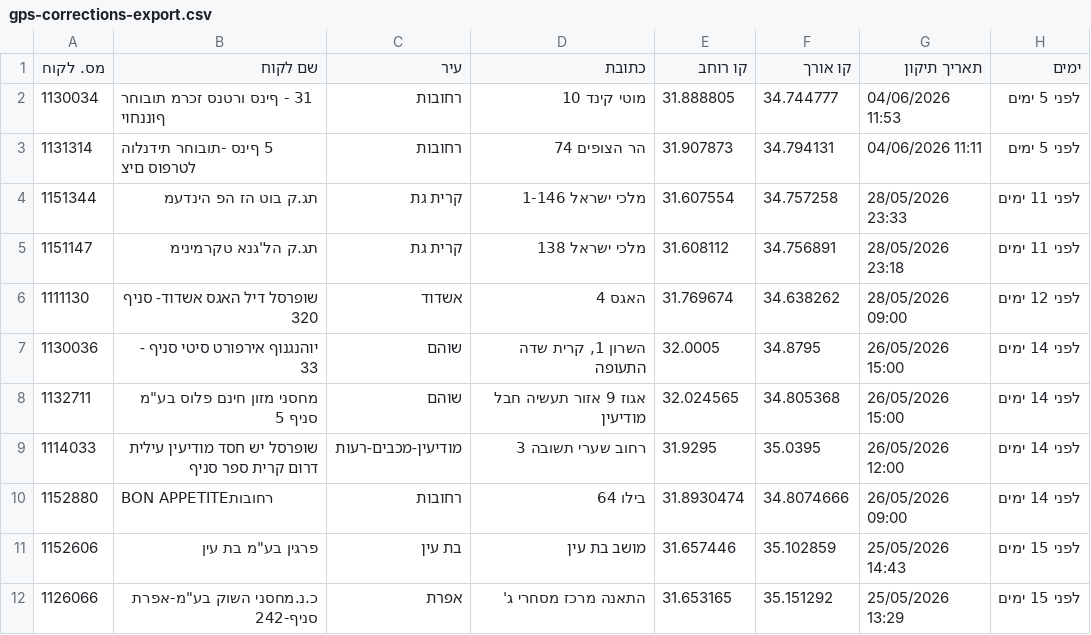
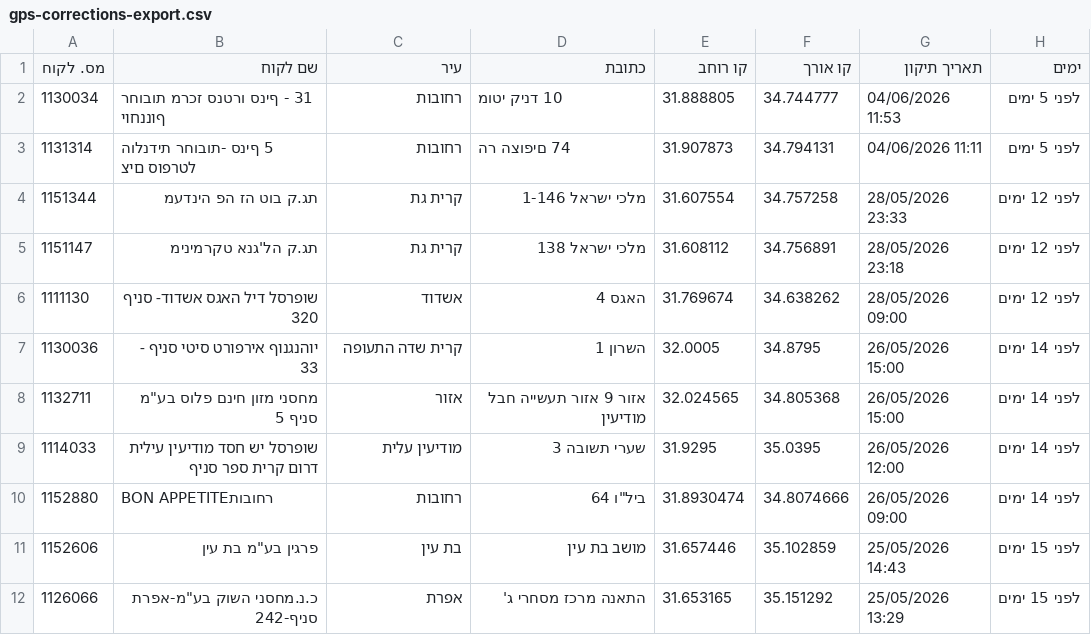
Before and after one commit to sverdlikdan-code/COLUMBUS, a CSV file: docs/gps-corrections-export.csv, drawn as a sheet; the diff names each change by its address in the sheet, - before the commit and + after, or states it on an @@ line.

Commit message:
chore: formula-road build 2026-06-10 08:43 UTC

```diff
--- a/docs/gps-corrections-export.csv
+++ b/docs/gps-corrections-export.csv
-D2 (כתובת): מוטי קינד 10
+D2 (כתובת): 10 דניק יטומ
-D3 (כתובת): הר הצופים 74
+D3 (כתובת): 74 םיפוצה רה
-H4:H5 (ימים): לפני 11 ימים
+H4:H5 (ימים): לפני 12 ימים
-C7 (עיר): שוהם
+C7 (עיר): קרית שדה התעופה
-D7 (כתובת): השרון 1, קרית שדה התעופה
+D7 (כתובת): השרון 1
-C8 (עיר): שוהם
+C8 (עיר): אזור
-D8 (כתובת): אגוז 9 אזור תעשיה חבל מודיעין
+D8 (כתובת): אזור 9 אזור תעשייה חבל מודיעין
-C9 (עיר): מודיעין-מכבים-רעות
+C9 (עיר): מודיעין עלית
-D9 (כתובת): רחוב שערי תשובה 3
+D9 (כתובת): שערי תשובה 3
-D10 (כתובת): בילו 64
+D10 (כתובת): ביל"ו 64
```
